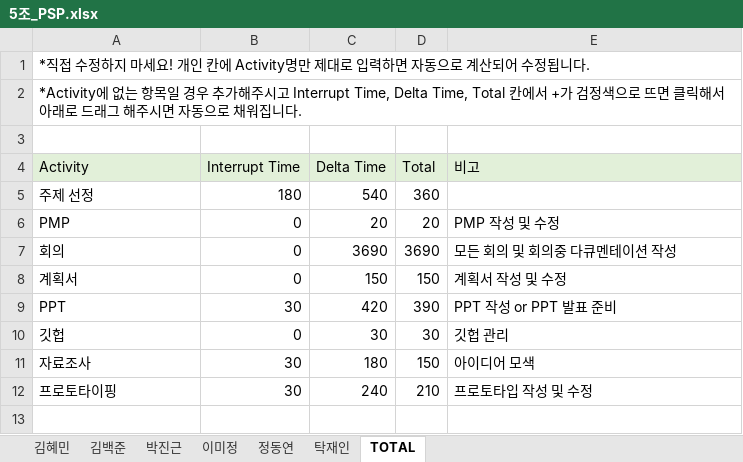
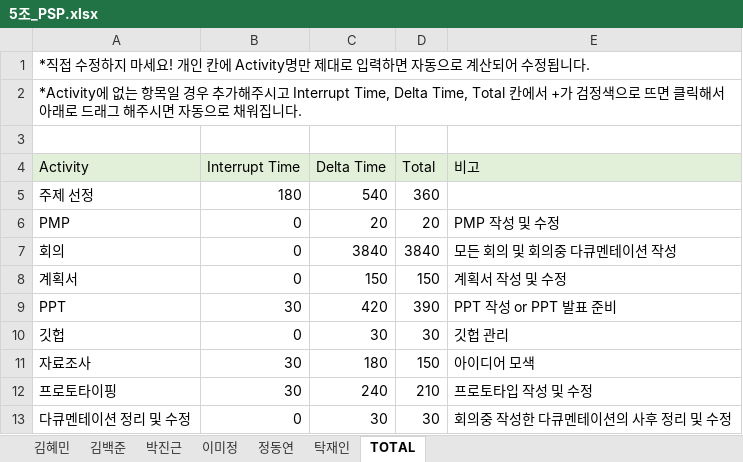
Before and after one commit to majung2/pumasi, an Excel workbook: 5조_PSP.xlsx, sheet TOTAL, drawn as a sheet; values as stored, in another font and other column widths than the file's, no borders; the diff names each change by its address in the sheet, - before the commit and + after, or states it on an @@ line.

```diff
--- a/5조_PSP.xlsx (sheet TOTAL)
+++ b/5조_PSP.xlsx (sheet TOTAL)
-C7 (Delta Time): 3690
+C7 (Delta Time): 3840
-D7 (Total): 3690
+D7 (Total): 3840
+row 13: 다큐멘테이션 정리 및 수정 | 0 | 30 | 30 | 회의중 작성한 다큐멘테이션의 사후 정리 및 수정
```
Also changed, not shown: sheet 김혜민, 5조_PMP.xlsx.
